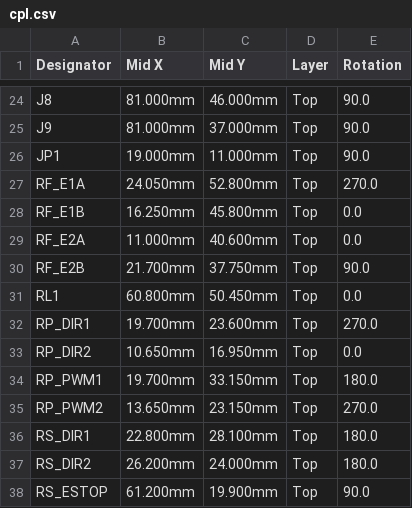
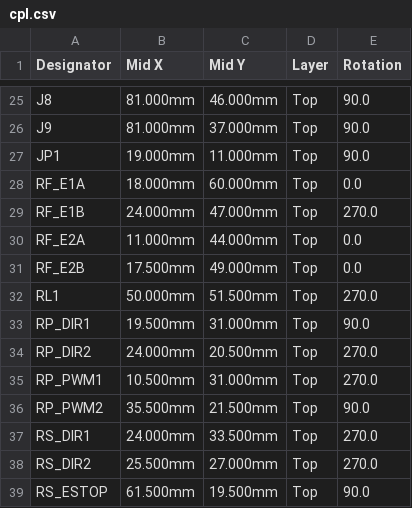
Before and after one commit to Lew-Alex/AirHockeyRobot, a CSV file: test_pcb/out/cpl.csv, drawn as a sheet; only a part is shown, gaps mark what is left out; the diff covers the shown part only.

Commit message:
Fix shared nets in PCB and add optional 5V socket
Board.net() replaces a net's pins when called twice with the same name,
so GND, V3, V5 and ENCVCC each ended up with a single pin (only the test
point), leaving connector grounds, pull-ups and encoder power unconnected
even though the design check reported clean.

- Collect shared-net pins and create each of GND, V3, V5, ENCVCC once
- Raise an error on duplicate net names or shared nets with <2 pins
- Move LIM1/LIM2 from IO16/IO17 to IO23/IO13 (IO16/IO17 are PSRAM pins
  on WROVER-based DevKitC boards); spare header now IO21/IO32/IO14/IO16
- Mark V3 as 3.3 V instead of the 5 V default
- Add J13, an optional single female 5 V socket for a driver logic supply
- Regenerate outputs (gerbers, KiCad 8/10 projects, BOM, CPL, report)

Verified all 36 nets match the design in both KiCad projects and the
exported schematic netlist; KiCad DRC reports 0 unconnected items.

```diff
--- a/test_pcb/out/cpl.csv
+++ b/test_pcb/out/cpl.csv
@@ -26,13 +27,13 @@ J9,81.000mm,37.000mm,Top,90.0
 JP1,19.000mm,11.000mm,Top,90.0
-RF_E1A,24.050mm,52.800mm,Top,270.0
-RF_E1B,16.250mm,45.800mm,Top,0.0
-RF_E2A,11.000mm,40.600mm,Top,0.0
-RF_E2B,21.700mm,37.750mm,Top,90.0
-RL1,60.800mm,50.450mm,Top,0.0
-RP_DIR1,19.700mm,23.600mm,Top,270.0
-RP_DIR2,10.650mm,16.950mm,Top,0.0
-RP_PWM1,19.700mm,33.150mm,Top,180.0
-RP_PWM2,13.650mm,23.150mm,Top,270.0
-RS_DIR1,22.800mm,28.100mm,Top,180.0
-RS_DIR2,26.200mm,24.000mm,Top,180.0
-RS_ESTOP,61.200mm,19.900mm,Top,90.0
+RF_E1A,18.000mm,60.000mm,Top,0.0
+RF_E1B,24.000mm,47.000mm,Top,270.0
+RF_E2A,11.000mm,44.000mm,Top,0.0
+RF_E2B,17.500mm,49.000mm,Top,0.0
+RL1,50.000mm,51.500mm,Top,270.0
+RP_DIR1,19.500mm,31.000mm,Top,90.0
+RP_DIR2,24.000mm,20.500mm,Top,270.0
+RP_PWM1,10.500mm,31.000mm,Top,270.0
+RP_PWM2,35.500mm,21.500mm,Top,90.0
+RS_DIR1,24.000mm,33.500mm,Top,270.0
+RS_DIR2,25.500mm,27.000mm,Top,270.0
+RS_ESTOP,61.500mm,19.500mm,Top,90.0
```
Also changed, not shown: 1 added row and 81 edited cells elsewhere in this file, test_pcb/out/bom_jlc.csv, test_pcb/out/cart/digikey.csv, 18 other files.
